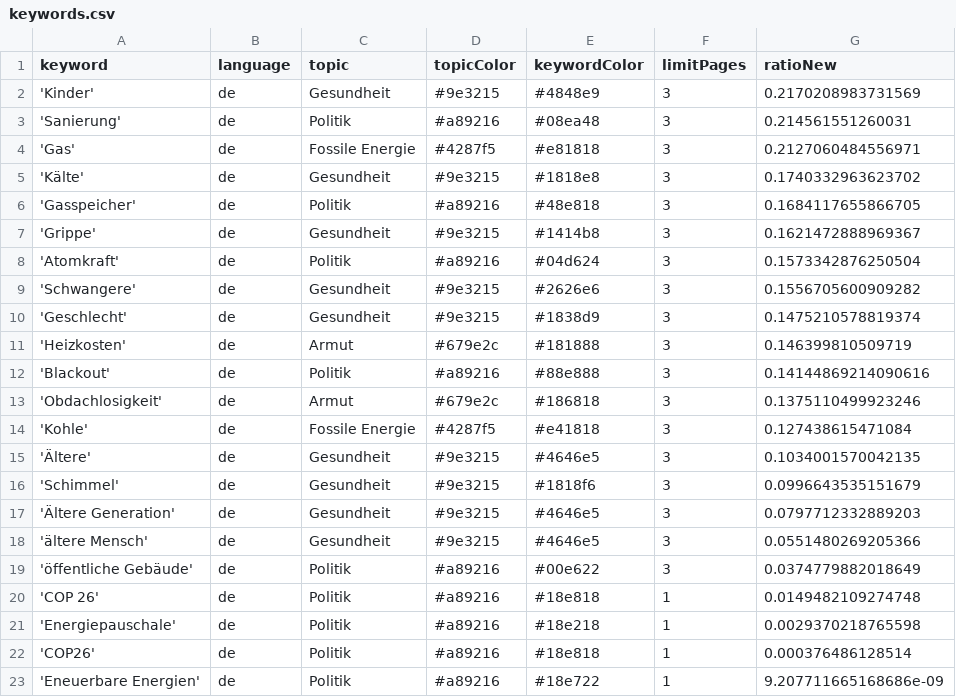
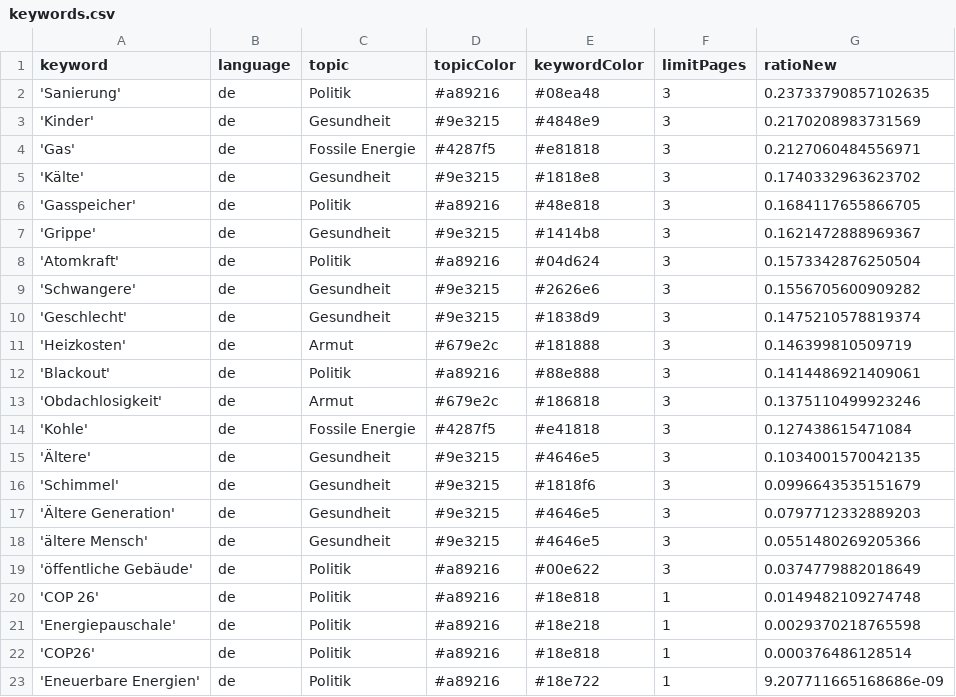
Before and after one commit to tlais147-physgeo01/winterIsComing2, a CSV file: keywords.csv, drawn as a sheet.

```diff
--- a/keywords.csv
+++ b/keywords.csv
@@ -1,4 +1,4 @@
 keyword,language,topic,topicColor,keywordColor,limitPages,ratioNew
+'Sanierung',de,Politik,#a89216,#08ea48,3,0.23733790857102635
 'Kinder',de,Gesundheit,#9e3215,#4848e9,3,0.2170208983731569
-'Sanierung',de,Politik,#a89216,#08ea48,3,0.214561551260031
 'Gas',de,Fossile Energie,#4287f5,#e81818,3,0.2127060484556971
@@ -11,3 +11,3 @@ keyword,language,topic,topicColor,keywordColor,limitPages,ratioNew
 'Heizkosten',de,Armut,#679e2c,#181888,3,0.146399810509719
-'Blackout',de,Politik,#a89216,#88e888,3,0.14144869214090616
+'Blackout',de,Politik,#a89216,#88e888,3,0.1414486921409061
 'Obdachlosigkeit',de,Armut,#679e2c,#186818,3,0.1375110499923246
```
Also changed, not shown: 1 other file.
